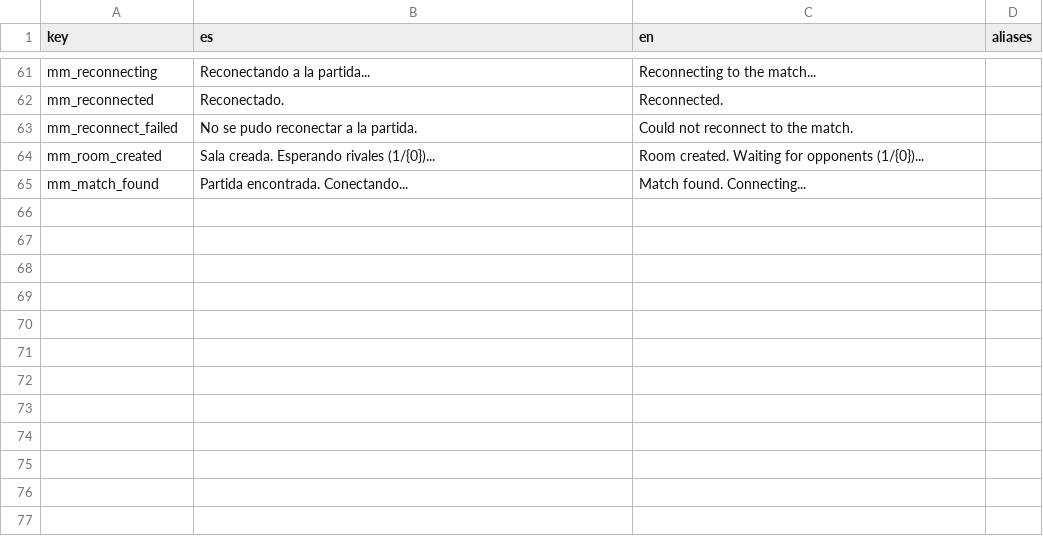
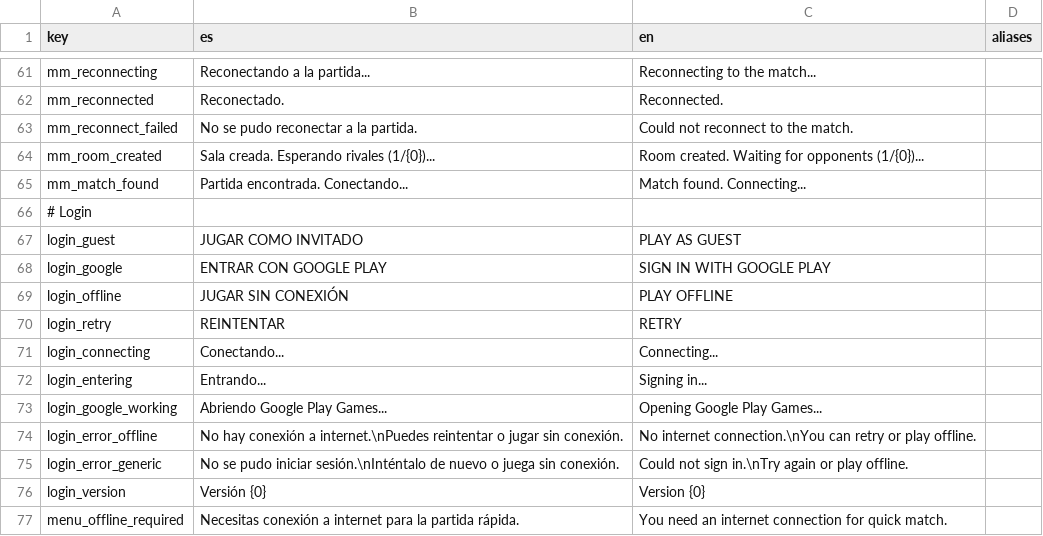
Before and after one commit to AlbertEinstein329/Dharitz, a CSV file: Assets/Resources/Localization/Strings.csv, drawn as a sheet; only a part is shown, gaps mark what is left out; the diff names each change by its address in the sheet, - before the commit and + after, or states it on an @@ line.

```diff
--- a/Assets/Resources/Localization/Strings.csv
+++ b/Assets/Resources/Localization/Strings.csv
+row 66: # Login
+row 67: login_guest | JUGAR COMO INVITADO | PLAY AS GUEST
+row 68: login_google | ENTRAR CON GOOGLE PLAY | SIGN IN WITH GOOGLE PLAY
+row 69: login_offline | JUGAR SIN CONEXIÓN | PLAY OFFLINE
+row 70: login_retry | REINTENTAR | RETRY
+row 71: login_connecting | Conectando... | Connecting...
+row 72: login_entering | Entrando... | Signing in...
+row 73: login_google_working | Abriendo Google Play Games... | Opening Google Play Games...
+row 74: login_error_offline | No hay conexión a internet.\nPuedes reintentar o jugar sin conexión. | No internet connection.\nYou can retry or play offline.
+row 75: login_error_generic | No se pudo iniciar sesión.\nInténtalo de nuevo o juega sin conexión. | Could not sign in.\nTry again or play offline.
+row 76: login_version | Versión {0} | Version {0}
+row 77: menu_offline_required | Necesitas conexión a internet para la partida rápida. | You need an internet connection for quick match.
```
Also changed, not shown: 8 other files.
